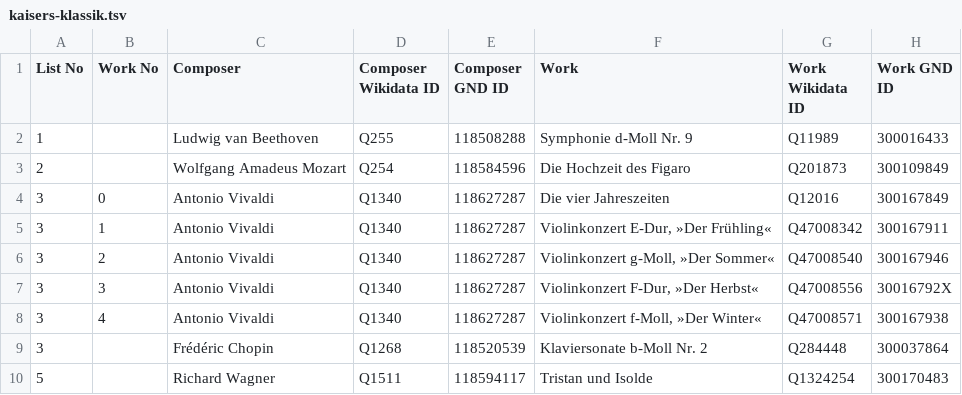
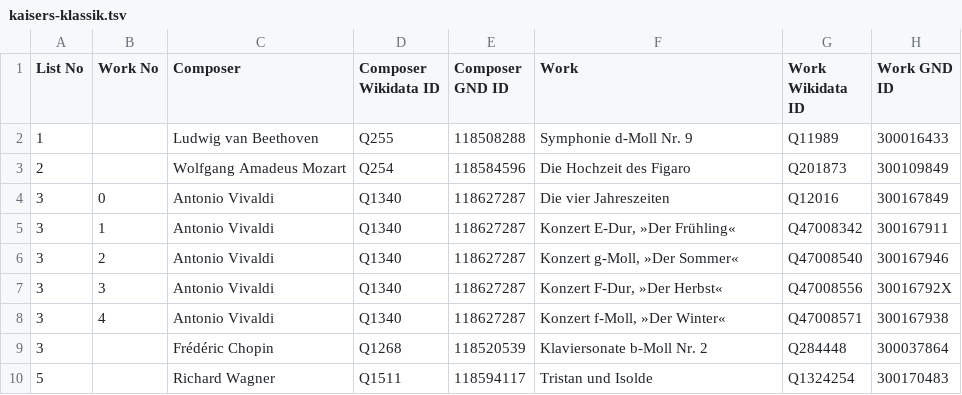
Before and after one commit to ashl-1/canon-shelf, a TSV file: lists/kaisers-klassik/kaisers-klassik.tsv, drawn as a sheet; only a part is shown.

Commit message:
Update kaisers-klassik.tsv

```diff
--- a/lists/kaisers-klassik/kaisers-klassik.tsv
+++ b/lists/kaisers-klassik/kaisers-klassik.tsv
@@ -4,6 +4,6 @@ List No	Work No	Composer	Composer Wikidata ID	Composer GND ID	Work	Work Wikidata
 3	0	Antonio Vivaldi	Q1340	118627287	Die vier Jahreszeiten	Q12016	300167849
-3	1	Antonio Vivaldi	Q1340	118627287	Violinkonzert E-Dur, »Der Frühling«	Q47008342	300167911
-3	2	Antonio Vivaldi	Q1340	118627287	Violinkonzert g-Moll, »Der Sommer«	Q47008540	300167946
-3	3	Antonio Vivaldi	Q1340	118627287	Violinkonzert F-Dur, »Der Herbst«	Q47008556	30016792X
-3	4	Antonio Vivaldi	Q1340	118627287	Violinkonzert f-Moll, »Der Winter«	Q47008571	300167938
+3	1	Antonio Vivaldi	Q1340	118627287	Konzert E-Dur, »Der Frühling«	Q47008342	300167911
+3	2	Antonio Vivaldi	Q1340	118627287	Konzert g-Moll, »Der Sommer«	Q47008540	300167946
+3	3	Antonio Vivaldi	Q1340	118627287	Konzert F-Dur, »Der Herbst«	Q47008556	30016792X
+3	4	Antonio Vivaldi	Q1340	118627287	Konzert f-Moll, »Der Winter«	Q47008571	300167938
 3		Frédéric Chopin	Q1268	118520539	Klaviersonate b-Moll Nr. 2	Q284448	300037864
```
